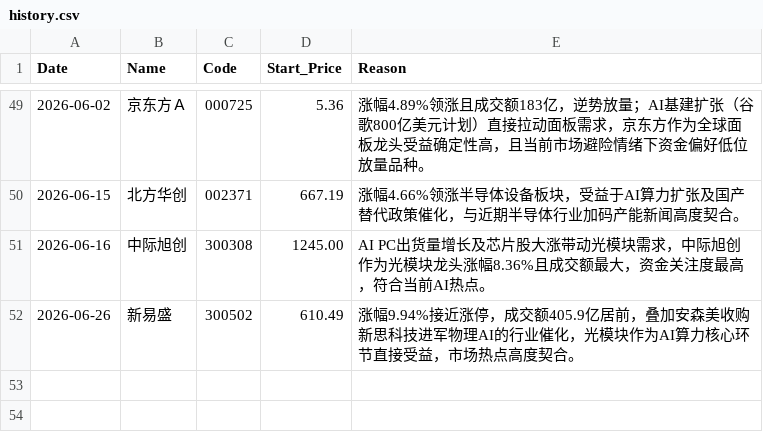
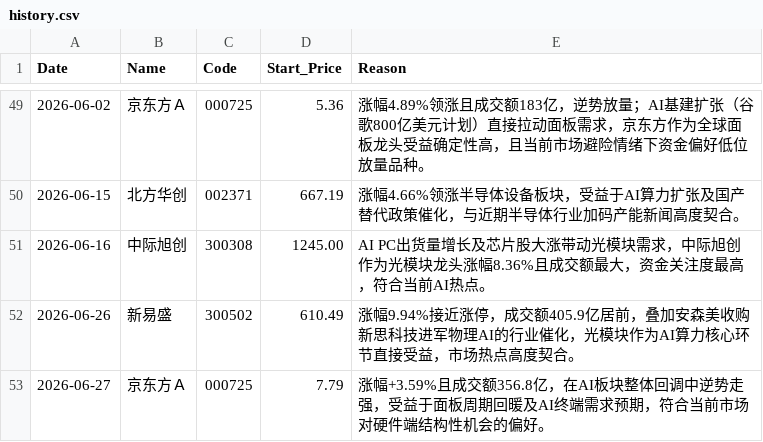
Before and after one commit to nichaoyue035-web/stock-news-action, a CSV file: history.csv, drawn as a sheet; only a part is shown, gaps mark what is left out; the diff names each change by its address in the sheet, - before the commit and + after, or states it on an @@ line.

```diff
--- a/history.csv
+++ b/history.csv
+row 53: 2026-06-27 | 京东方Ａ | 000725 | 7.79 | 涨幅+3.59%且成交额356.8亿，在AI板块整体回调中逆势走强，受益于面板周期回暖及AI终端需求预期，符合当前市场对硬件端结构性机会的偏好。
```
Also changed, not shown: 1 other file.
